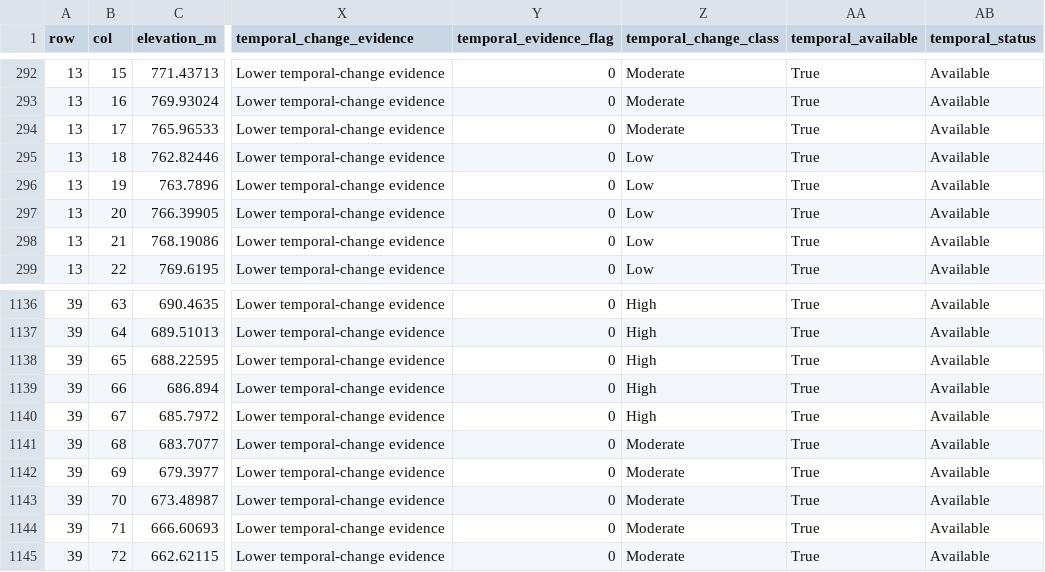
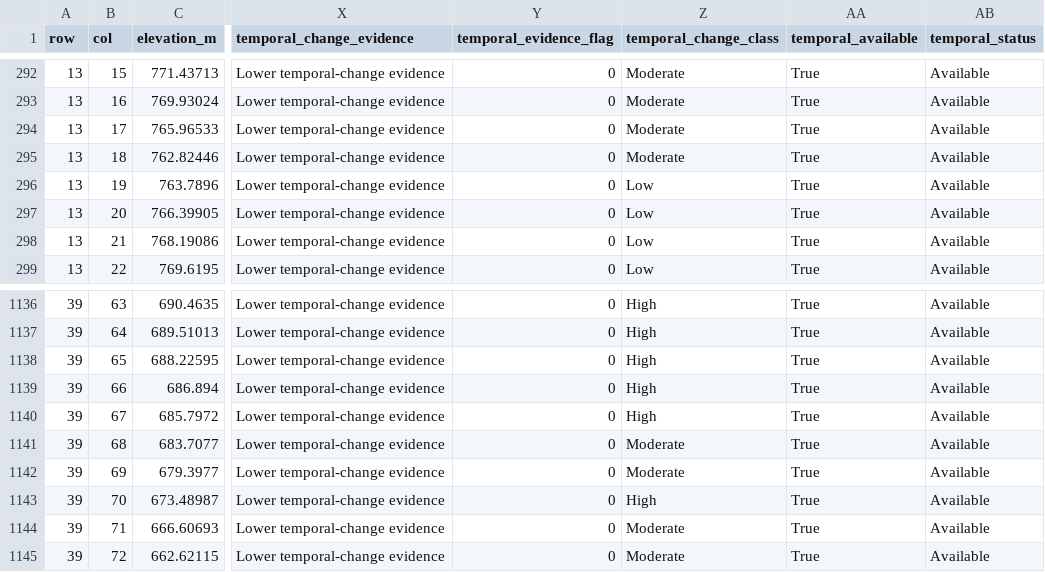
Before and after one commit to janardhan66/tirumala-hills-landslide-digital-twin, a CSV file: data/features/tirumala_final_agent_evidence.csv, drawn as a sheet; only a part is shown, gaps mark what is left out; the diff names each change by its address in the sheet, - before the commit and + after, or states it on an @@ line.

```diff
--- a/data/features/tirumala_final_agent_evidence.csv
+++ b/data/features/tirumala_final_agent_evidence.csv
-Z295 (temporal_change_class): Low
+Z295 (temporal_change_class): Moderate
-Z1143 (temporal_change_class): Moderate
+Z1143 (temporal_change_class): High
```
Also changed, not shown: outputs/reports/segmentation_agent_assessment.csv, 12 other files.
